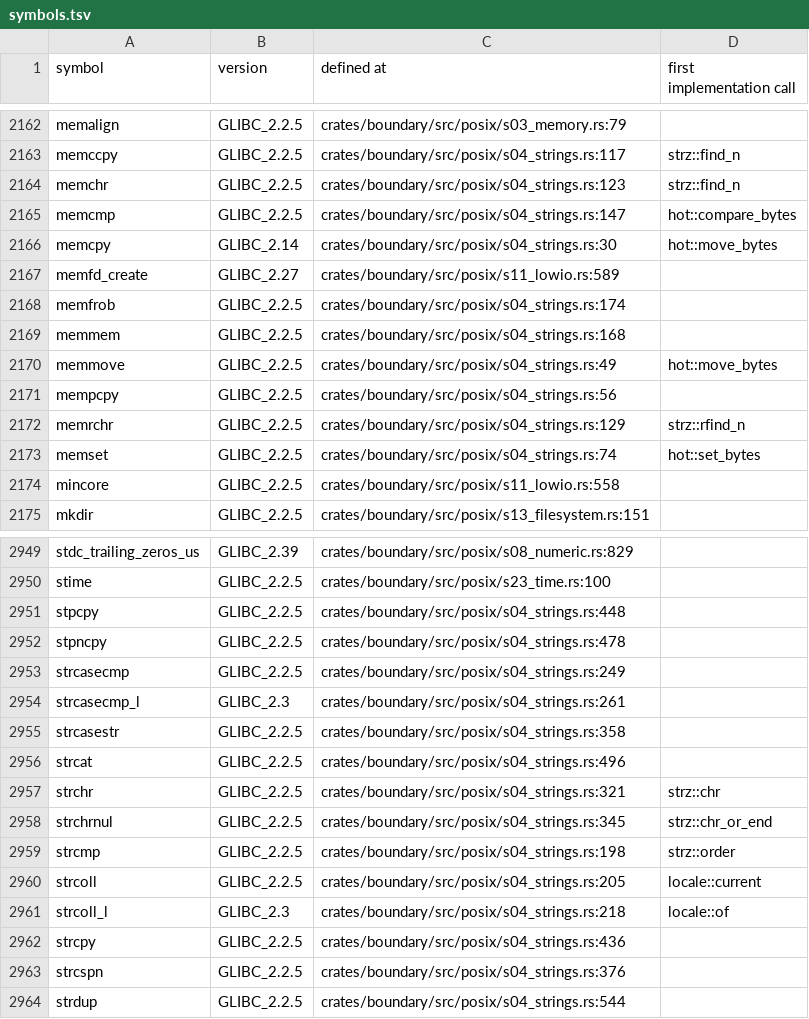
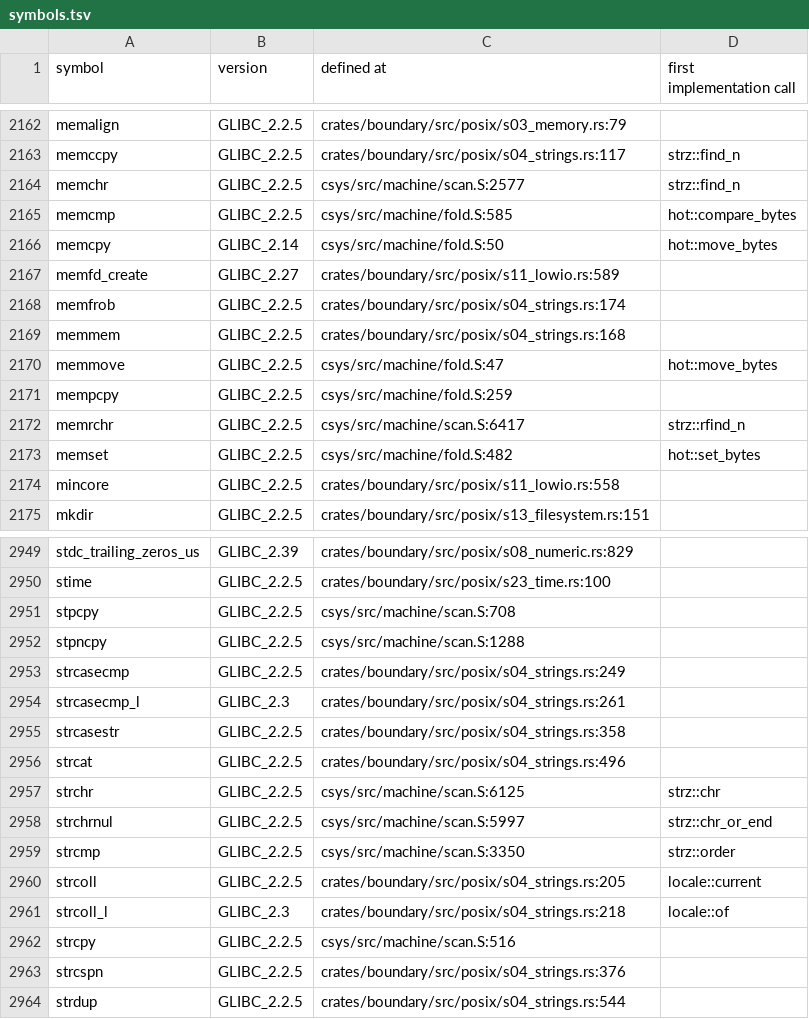
Before and after one commit to duskglow/liella, a TSV file: docs/codemap/symbols.tsv, drawn as a sheet; only a part is shown, gaps mark what is left out; the diff covers the shown part only.

```diff
--- a/docs/codemap/symbols.tsv
+++ b/docs/codemap/symbols.tsv
@@ -2163,5 +2163,5 @@ memalign	GLIBC_2.2.5	crates/boundary/src/posix/s03_memory.rs:79
 memccpy	GLIBC_2.2.5	crates/boundary/src/posix/s04_strings.rs:117	strz::find_n
-memchr	GLIBC_2.2.5	crates/boundary/src/posix/s04_strings.rs:123	strz::find_n
-memcmp	GLIBC_2.2.5	crates/boundary/src/posix/s04_strings.rs:147	hot::compare_bytes
-memcpy	GLIBC_2.14	crates/boundary/src/posix/s04_strings.rs:30	hot::move_bytes
+memchr	GLIBC_2.2.5	csys/src/machine/scan.S:2577	strz::find_n
+memcmp	GLIBC_2.2.5	csys/src/machine/fold.S:585	hot::compare_bytes
+memcpy	GLIBC_2.14	csys/src/machine/fold.S:50	hot::move_bytes
 memfd_create	GLIBC_2.27	crates/boundary/src/posix/s11_lowio.rs:589	
@@ -2169,6 +2169,6 @@ memfrob	GLIBC_2.2.5	crates/boundary/src/posix/s04_strings.rs:174
 memmem	GLIBC_2.2.5	crates/boundary/src/posix/s04_strings.rs:168	
-memmove	GLIBC_2.2.5	crates/boundary/src/posix/s04_strings.rs:49	hot::move_bytes
-mempcpy	GLIBC_2.2.5	crates/boundary/src/posix/s04_strings.rs:56	
-memrchr	GLIBC_2.2.5	crates/boundary/src/posix/s04_strings.rs:129	strz::rfind_n
-memset	GLIBC_2.2.5	crates/boundary/src/posix/s04_strings.rs:74	hot::set_bytes
+memmove	GLIBC_2.2.5	csys/src/machine/fold.S:47	hot::move_bytes
+mempcpy	GLIBC_2.2.5	csys/src/machine/fold.S:259	
+memrchr	GLIBC_2.2.5	csys/src/machine/scan.S:6417	strz::rfind_n
+memset	GLIBC_2.2.5	csys/src/machine/fold.S:482	hot::set_bytes
 mincore	GLIBC_2.2.5	crates/boundary/src/posix/s11_lowio.rs:558	
@@ -2950,4 +2950,4 @@ stdc_trailing_zeros_us	GLIBC_2.39	crates/boundary/src/posix/s08_numeric.rs:829
 stime	GLIBC_2.2.5	crates/boundary/src/posix/s23_time.rs:100	
-stpcpy	GLIBC_2.2.5	crates/boundary/src/posix/s04_strings.rs:448	
-stpncpy	GLIBC_2.2.5	crates/boundary/src/posix/s04_strings.rs:478	
+stpcpy	GLIBC_2.2.5	csys/src/machine/scan.S:708	
+stpncpy	GLIBC_2.2.5	csys/src/machine/scan.S:1288	
 strcasecmp	GLIBC_2.2.5	crates/boundary/src/posix/s04_strings.rs:249	
@@ -2956,8 +2956,8 @@ strcasestr	GLIBC_2.2.5	crates/boundary/src/posix/s04_strings.rs:358
 strcat	GLIBC_2.2.5	crates/boundary/src/posix/s04_strings.rs:496	
-strchr	GLIBC_2.2.5	crates/boundary/src/posix/s04_strings.rs:321	strz::chr
-strchrnul	GLIBC_2.2.5	crates/boundary/src/posix/s04_strings.rs:345	strz::chr_or_end
-strcmp	GLIBC_2.2.5	crates/boundary/src/posix/s04_strings.rs:198	strz::order
+strchr	GLIBC_2.2.5	csys/src/machine/scan.S:6125	strz::chr
+strchrnul	GLIBC_2.2.5	csys/src/machine/scan.S:5997	strz::chr_or_end
+strcmp	GLIBC_2.2.5	csys/src/machine/scan.S:3350	strz::order
 strcoll	GLIBC_2.2.5	crates/boundary/src/posix/s04_strings.rs:205	locale::current
 strcoll_l	GLIBC_2.3	crates/boundary/src/posix/s04_strings.rs:218	locale::of
-strcpy	GLIBC_2.2.5	crates/boundary/src/posix/s04_strings.rs:436	
+strcpy	GLIBC_2.2.5	csys/src/machine/scan.S:516	
 strcspn	GLIBC_2.2.5	crates/boundary/src/posix/s04_strings.rs:376	
```
Also changed, not shown: 25 edited cells elsewhere in this file, 1 other file.
